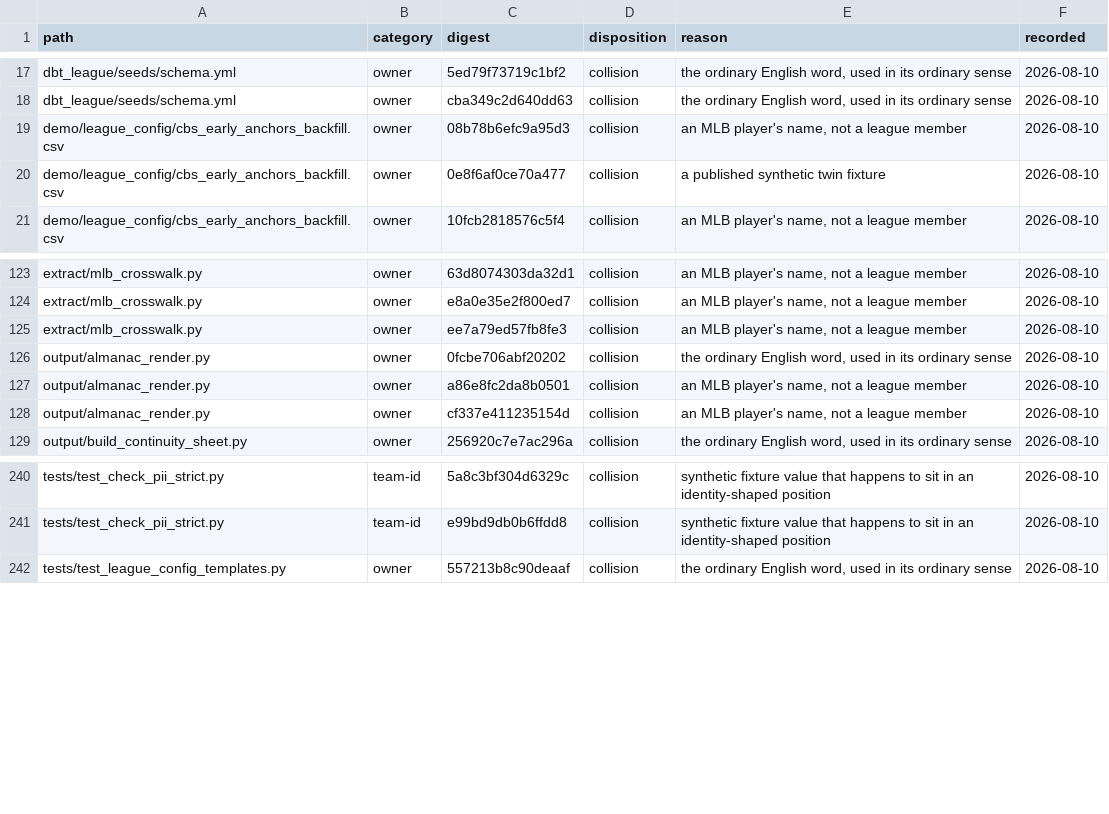
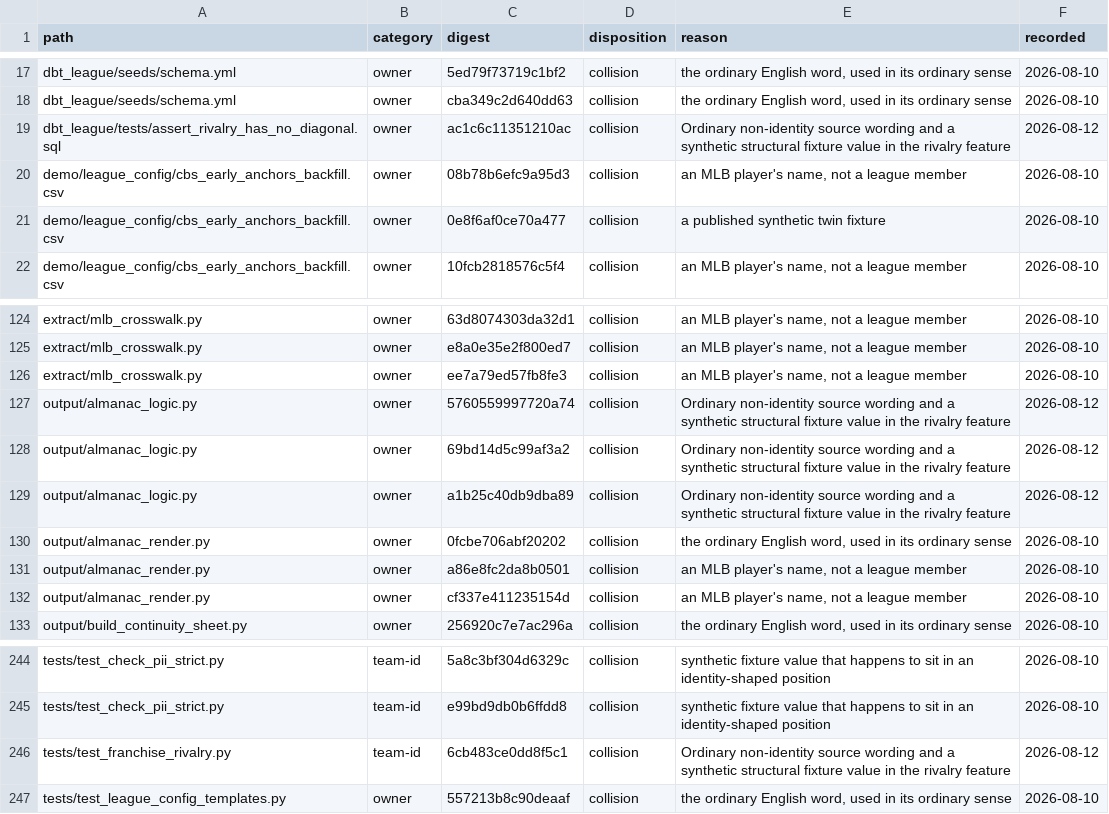
Before and after one commit to KyleDawson24/fantasy-league-almanac, a CSV file: tools/pii_dispositions.csv, drawn as a sheet; only a part is shown, gaps mark what is left out.

Commit message:
Record reviewed rivalry PII collisions

```diff
--- a/tools/pii_dispositions.csv
+++ b/tools/pii_dispositions.csv
@@ -18,2 +18,3 @@ dbt_league/seeds/schema.yml,owner,5ed79f73719c1bf2,collision,"the ordinary Engli
 dbt_league/seeds/schema.yml,owner,cba349c2d640dd63,collision,"the ordinary English word, used in its ordinary sense",2026-08-10
+dbt_league/tests/assert_rivalry_has_no_diagonal.sql,owner,ac1c6c11351210ac,collision,Ordinary non-identity source wording and a synthetic structural fixture value in the rivalry feature,2026-08-12
 demo/league_config/cbs_early_anchors_backfill.csv,owner,08b78b6efc9a95d3,collision,"an MLB player's name, not a league member",2026-08-10
@@ -125,2 +126,5 @@ extract/mlb_crosswalk.py,owner,e8a0e35e2f800ed7,collision,"an MLB player's name,
 extract/mlb_crosswalk.py,owner,ee7a79ed57fb8fe3,collision,"an MLB player's name, not a league member",2026-08-10
+output/almanac_logic.py,owner,5760559997720a74,collision,Ordinary non-identity source wording and a synthetic structural fixture value in the rivalry feature,2026-08-12
+output/almanac_logic.py,owner,69bd14d5c99af3a2,collision,Ordinary non-identity source wording and a synthetic structural fixture value in the rivalry feature,2026-08-12
+output/almanac_logic.py,owner,a1b25c40db9dba89,collision,Ordinary non-identity source wording and a synthetic structural fixture value in the rivalry feature,2026-08-12
 output/almanac_render.py,owner,0fcbe706abf20202,collision,"the ordinary English word, used in its ordinary sense",2026-08-10
@@ -241,2 +245,3 @@ tests/test_check_pii_strict.py,team-id,5a8c3bf304d6329c,collision,synthetic fixt
 tests/test_check_pii_strict.py,team-id,e99bd9db0b6ffdd8,collision,synthetic fixture value that happens to sit in an identity-shaped position,2026-08-10
+tests/test_franchise_rivalry.py,team-id,6cb483ce0dd8f5c1,collision,Ordinary non-identity source wording and a synthetic structural fixture value in the rivalry feature,2026-08-12
 tests/test_league_config_templates.py,owner,557213b8c90deaaf,collision,"the ordinary English word, used in its ordinary sense",2026-08-10
```
